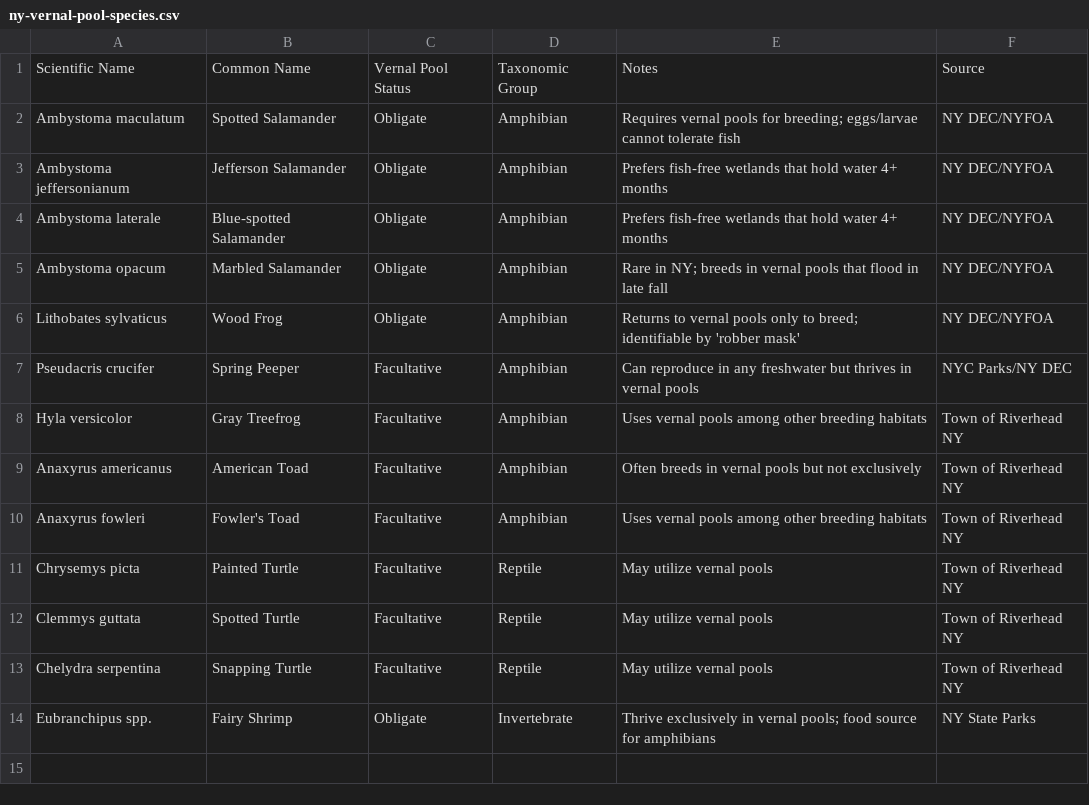
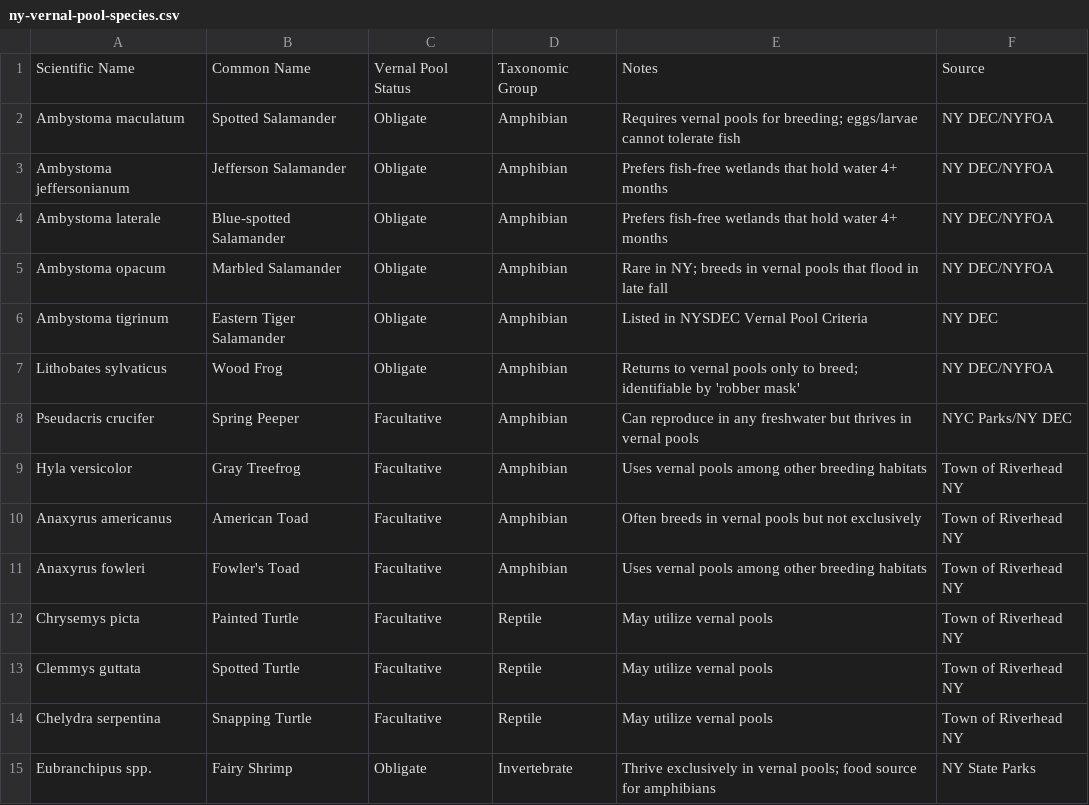
Before and after one commit to wjohnald/natural-heritage-explorer, a CSV file: src/static/ny-vernal-pool-species.csv, drawn as a sheet.

Commit message:
Update vernal pool species

```diff
--- a/src/static/ny-vernal-pool-species.csv
+++ b/src/static/ny-vernal-pool-species.csv
@@ -5,2 +5,3 @@ Ambystoma laterale,Blue-spotted Salamander,Obligate,Amphibian,Prefers fish-free
 Ambystoma opacum,Marbled Salamander,Obligate,Amphibian,Rare in NY; breeds in vernal pools that flood in late fall,NY DEC/NYFOA
+Ambystoma tigrinum,Eastern Tiger Salamander,Obligate,Amphibian,Listed in NYSDEC Vernal Pool Criteria,NY DEC
 Lithobates sylvaticus,Wood Frog,Obligate,Amphibian,Returns to vernal pools only to breed; identifiable by 'robber mask',NY DEC/NYFOA
```
